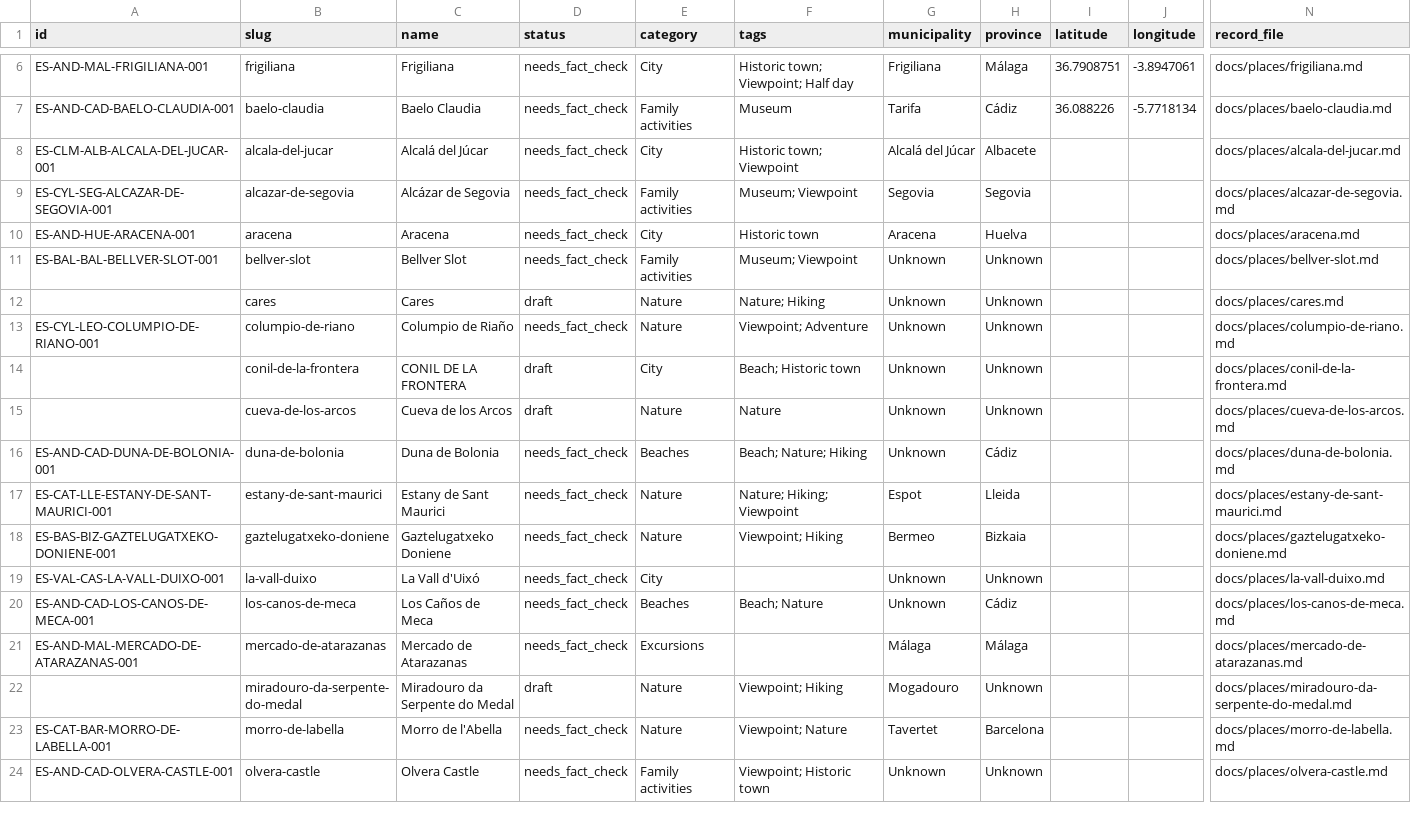
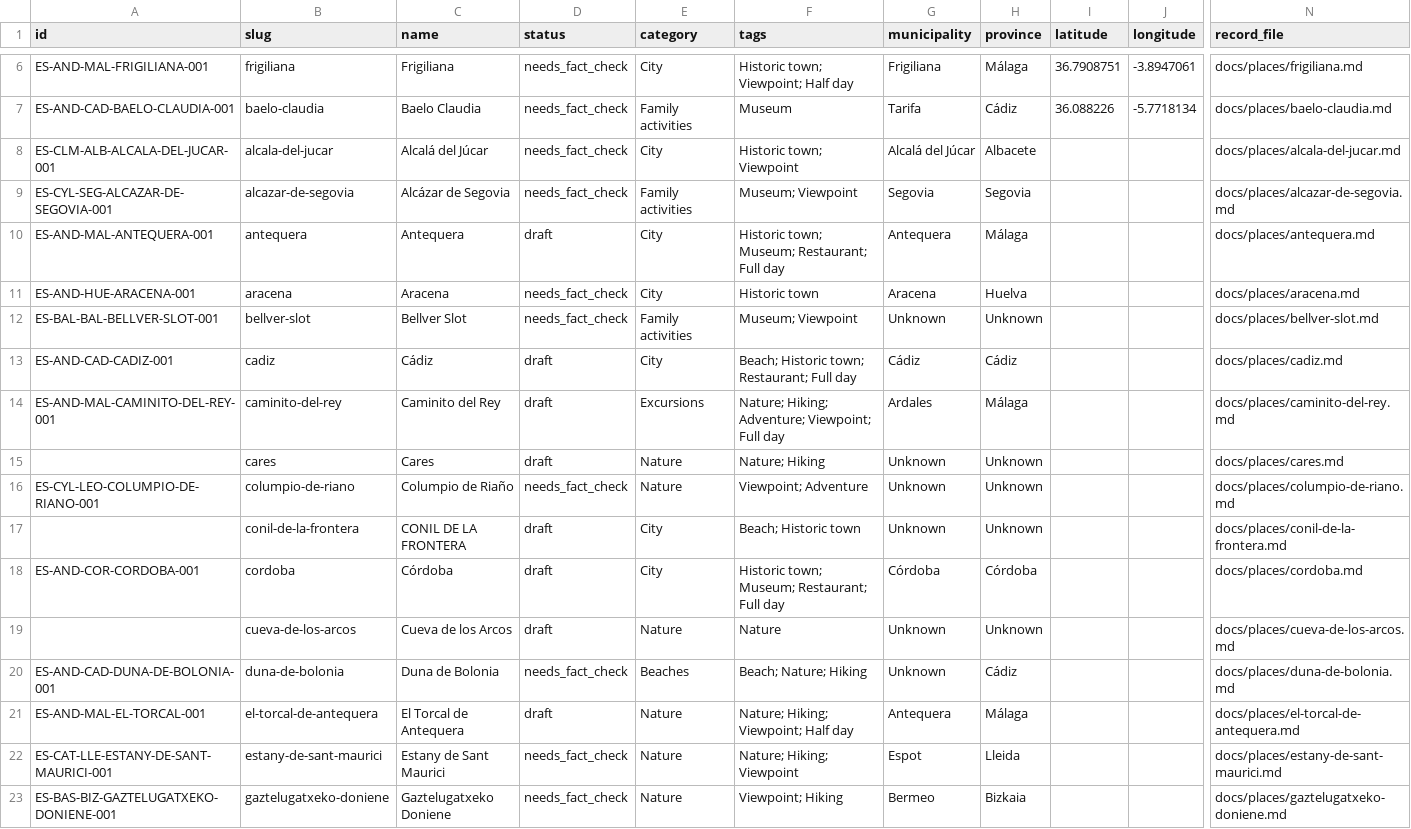
Before and after one commit to thomasericolesen/callemilano, a CSV file: data/place-catalog.csv, drawn as a sheet; only a part is shown, gaps mark what is left out; the shorter side is filled out with more unchanged rows; rows hold the shown columns only; the diff covers the shown part only; the diff names each change by its address in the sheet, - before the commit and + after, or states it on an @@ line.

```diff
--- a/data/place-catalog.csv
+++ b/data/place-catalog.csv
+row 10: ES-AND-MAL-ANTEQUERA-001 | antequera | Antequera | draft | City | Historic town; Museum; Restaurant; Full day | Antequera | Málaga |  |  | docs/places/antequera.md
+row 13: ES-AND-CAD-CADIZ-001 | cadiz | Cádiz | draft | City | Beach; Historic town; Restaurant; Full day | Cádiz | Cádiz |  |  | docs/places/cadiz.md
+row 14: ES-AND-MAL-CAMINITO-DEL-REY-001 | caminito-del-rey | Caminito del Rey | draft | Excursions | Nature; Hiking; Adventure; Viewpoint; Full day | Ardales | Málaga |  |  | docs/places/caminito-del-rey.md
+row 18: ES-AND-COR-CORDOBA-001 | cordoba | Córdoba | draft | City | Historic town; Museum; Restaurant; Full day | Córdoba | Córdoba |  |  | docs/places/cordoba.md
+row 21: ES-AND-MAL-EL-TORCAL-001 | el-torcal-de-antequera | El Torcal de Antequera | draft | Nature | Nature; Hiking; Viewpoint; Half day | Antequera | Málaga |  |  | docs/places/el-torcal-de-antequera.md
```
Also changed, not shown: 12 added rows elsewhere in this file, data/import-queue.csv, data/personas.csv, 27 other files.
